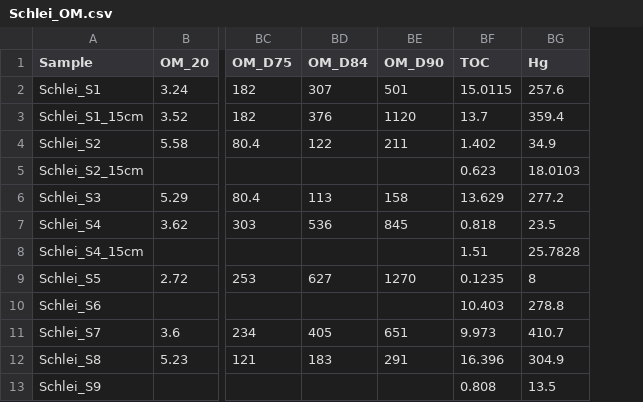
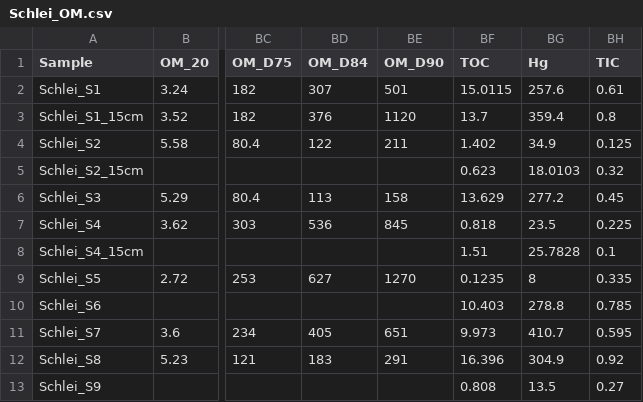
Before and after one commit to robna/MPSchleiSediments, a CSV file: data/Schlei_OM.csv, drawn as a sheet; only a part is shown, gaps mark what is left out; the diff names each change by its address in the sheet, - before the commit and + after, or states it on an @@ line.

```diff
--- a/data/Schlei_OM.csv
+++ b/data/Schlei_OM.csv
+column BH (TIC), rows 2-13: 0.61 | 0.8 | 0.125 | 0.32 | 0.45 | 0.225 | 0.1 | 0.335 | 0.785 | 0.595 | 0.92 | 0.27
```
Also changed, not shown: data/Schlei_sed_sampling_log.csv, 7 other files.
